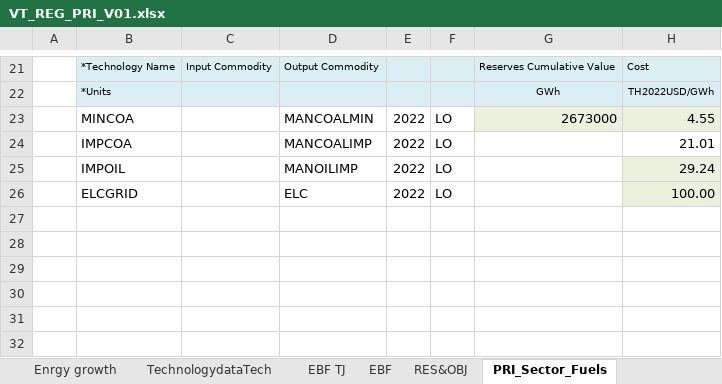
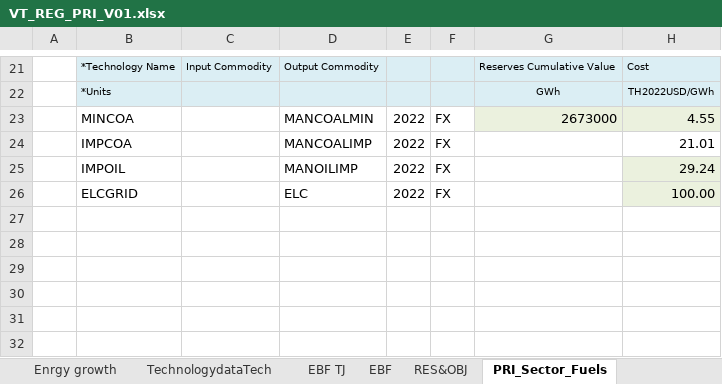
Before and after one commit to Tamenew/INDIND, an Excel workbook: VT_REG_PRI_V01.xlsx, sheet PRI_Sector_Fuels, drawn as a sheet; only a part is shown, gaps mark what is left out; values as stored, in another font and other column widths than the file's, no borders; charts and pictures not drawn; the diff names each change by its address in the sheet, - before the commit and + after, or states it on an @@ line.

```diff
--- a/VT_REG_PRI_V01.xlsx (sheet PRI_Sector_Fuels)
+++ b/VT_REG_PRI_V01.xlsx (sheet PRI_Sector_Fuels)
-F23:F26: LO
+F23:F26: FX
```
Also changed, not shown: sheet Demands, sheet DemTechs_INDF, formulas that keep their value, charts or pictures.
